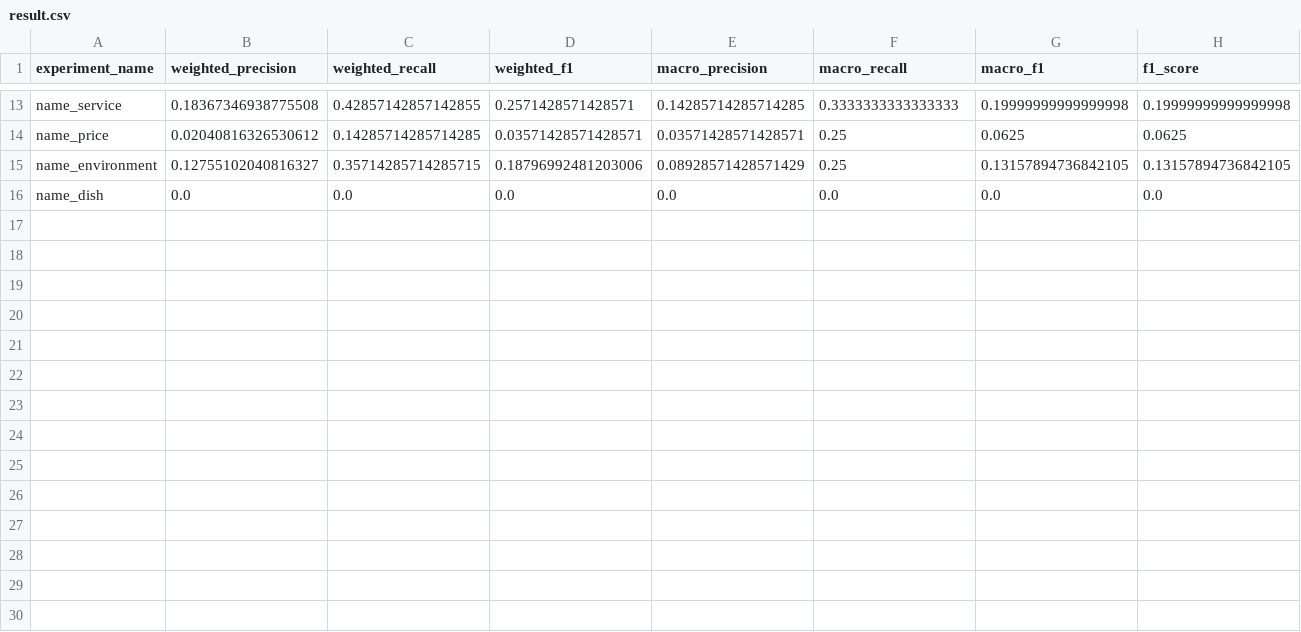
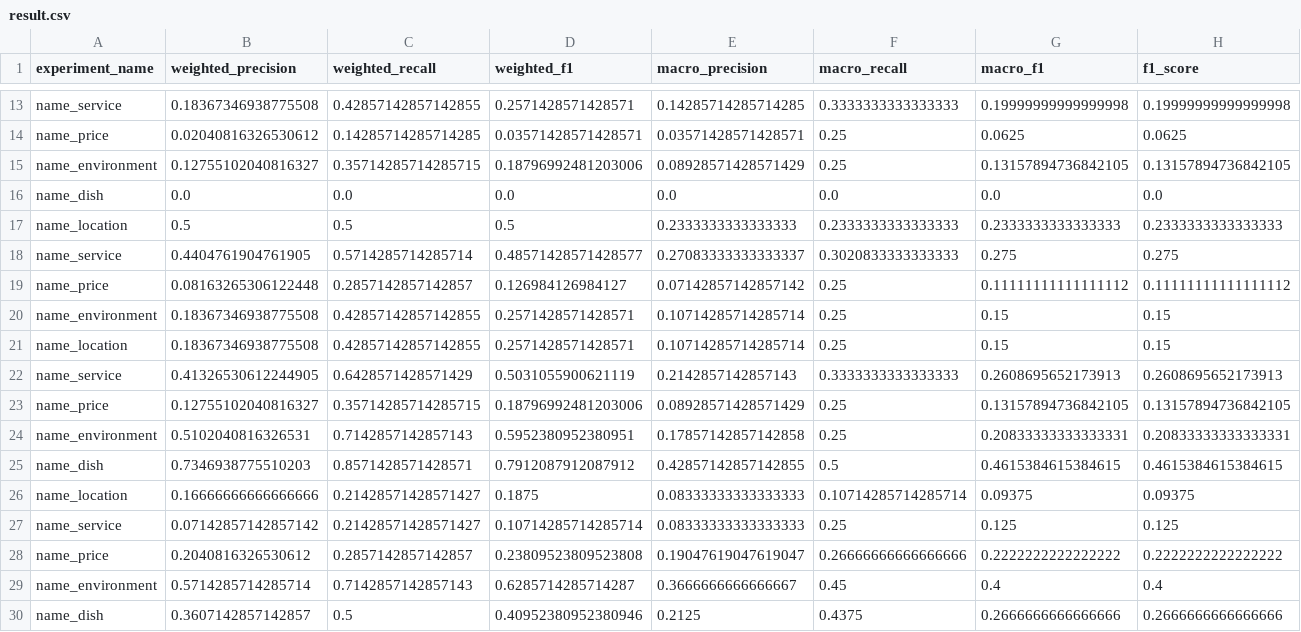
Before and after one commit to JackiyWu/sentimentAnalysis, a CSV file: result/result.csv, drawn as a sheet; only a part is shown, gaps mark what is left out; rows hold the shown columns only; the diff names each change by its address in the sheet, - before the commit and + after, or states it on an @@ line.

```diff
--- a/result/result.csv
+++ b/result/result.csv
+row 17: name_location | 0.5 | 0.5 | 0.5 | 0.2333333333333333 | 0.2333333333333333 | 0.2333333333333333 | 0.2333333333333333
+row 18: name_service | 0.4404761904761905 | 0.5714285714285714 | 0.48571428571428577 | 0.27083333333333337 | 0.3020833333333333 | 0.275 | 0.275
+row 19: name_price | 0.08163265306122448 | 0.2857142857142857 | 0.126984126984127 | 0.07142857142857142 | 0.25 | 0.11111111111111112 | 0.11111111111111112
+row 20: name_environment | 0.18367346938775508 | 0.42857142857142855 | 0.2571428571428571 | 0.10714285714285714 | 0.25 | 0.15 | 0.15
+row 21: name_location | 0.18367346938775508 | 0.42857142857142855 | 0.2571428571428571 | 0.10714285714285714 | 0.25 | 0.15 | 0.15
+row 22: name_service | 0.41326530612244905 | 0.6428571428571429 | 0.5031055900621119 | 0.2142857142857143 | 0.3333333333333333 | 0.2608695652173913 | 0.2608695652173913
+row 23: name_price | 0.12755102040816327 | 0.35714285714285715 | 0.18796992481203006 | 0.08928571428571429 | 0.25 | 0.13157894736842105 | 0.13157894736842105
+row 24: name_environment | 0.5102040816326531 | 0.7142857142857143 | 0.5952380952380951 | 0.17857142857142858 | 0.25 | 0.20833333333333331 | 0.20833333333333331
+row 25: name_dish | 0.7346938775510203 | 0.8571428571428571 | 0.7912087912087912 | 0.42857142857142855 | 0.5 | 0.4615384615384615 | 0.4615384615384615
+row 26: name_location | 0.16666666666666666 | 0.21428571428571427 | 0.1875 | 0.08333333333333333 | 0.10714285714285714 | 0.09375 | 0.09375
+row 27: name_service | 0.07142857142857142 | 0.21428571428571427 | 0.10714285714285714 | 0.08333333333333333 | 0.25 | 0.125 | 0.125
+row 28: name_price | 0.2040816326530612 | 0.2857142857142857 | 0.23809523809523808 | 0.19047619047619047 | 0.26666666666666666 | 0.2222222222222222 | 0.2222222222222222
+row 29: name_environment | 0.5714285714285714 | 0.7142857142857143 | 0.6285714285714287 | 0.3666666666666667 | 0.45 | 0.4 | 0.4
+row 30: name_dish | 0.3607142857142857 | 0.5 | 0.40952380952380946 | 0.2125 | 0.4375 | 0.2666666666666666 | 0.2666666666666666
```
Also changed, not shown: 6 other files.
